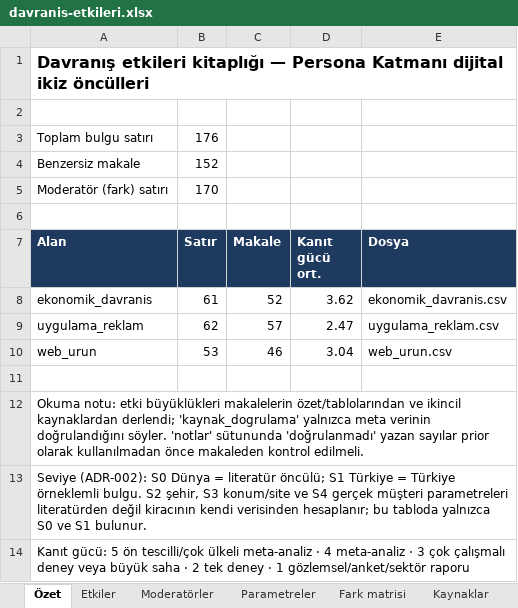
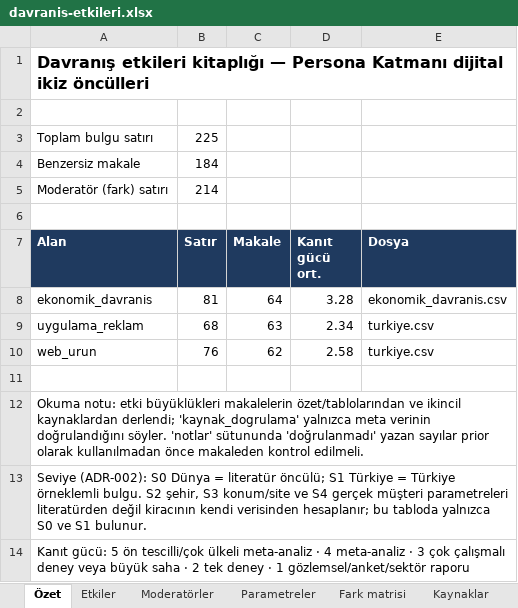
Before and after one commit to yilmazfatih-cyber/Deneme, an Excel workbook: persona-katmani/data/davranis-etkileri.xlsx, sheet Özet, drawn as a sheet; values as stored, in another font and other column widths than the file's, no borders; the diff names each change by its address in the sheet, - before the commit and + after, or states it on an @@ line.

```diff
--- a/persona-katmani/data/davranis-etkileri.xlsx (sheet Özet)
+++ b/persona-katmani/data/davranis-etkileri.xlsx (sheet Özet)
-B3 (Satır): 176
+B3 (Satır): 225
-B4 (Satır): 152
+B4 (Satır): 184
-B5 (Satır): 170
+B5 (Satır): 214
-B8 (Satır): 61
+B8 (Satır): 81
-C8 (Makale): 52
+C8 (Makale): 64
-D8 (Kanıt gücü ort.): 3.62
+D8 (Kanıt gücü ort.): 3.28
-B9 (Satır): 62
+B9 (Satır): 68
-C9 (Makale): 57
+C9 (Makale): 63
-D9 (Kanıt gücü ort.): 2.47
+D9 (Kanıt gücü ort.): 2.34
-E9 (Dosya): uygulama_reklam.csv
+E9 (Dosya): turkiye.csv
-B10 (Satır): 53
+B10 (Satır): 76
-C10 (Makale): 46
+C10 (Makale): 62
-D10 (Kanıt gücü ort.): 3.04
+D10 (Kanıt gücü ort.): 2.58
-E10 (Dosya): web_urun.csv
+E10 (Dosya): turkiye.csv
```
Also changed, not shown: sheet Etkiler, sheet Moderatörler, sheet Kaynaklar, sheet Fark matrisi, sheet Parametreler, 4 other files.
